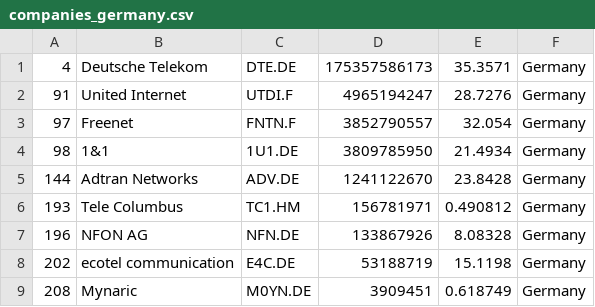
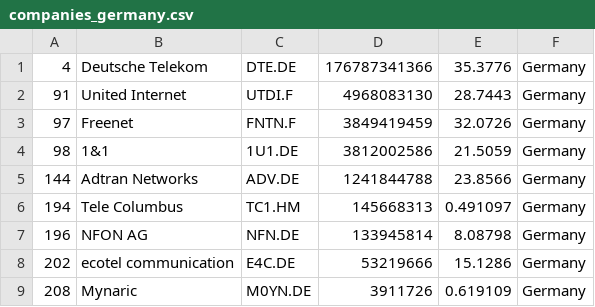
Before and after one commit to mrrern/merida-june-6-2024, a CSV file: companies_germany.csv, drawn as a sheet.

```diff
--- a/companies_germany.csv
+++ b/companies_germany.csv
@@ -1,9 +1,9 @@
-"4","Deutsche Telekom","DTE.DE","175357586173","35.3571","Germany"
-"91","United Internet","UTDI.F","4965194247","28.7276","Germany"
-"97","Freenet","FNTN.F","3852790557","32.054","Germany"
-"98","1&1","1U1.DE","3809785950","21.4934","Germany"
-"144","Adtran Networks","ADV.DE","1241122670","23.8428","Germany"
-"193","Tele Columbus","TC1.HM","156781971","0.490812","Germany"
-"196","NFON AG","NFN.DE","133867926","8.08328","Germany"
-"202","ecotel communication","E4C.DE","53188719","15.1198","Germany"
-"208","Mynaric","M0YN.DE","3909451","0.618749","Germany"
+"4","Deutsche Telekom","DTE.DE","176787341366","35.3776","Germany"
+"91","United Internet","UTDI.F","4968083130","28.7443","Germany"
+"97","Freenet","FNTN.F","3849419459","32.0726","Germany"
+"98","1&1","1U1.DE","3812002586","21.5059","Germany"
+"144","Adtran Networks","ADV.DE","1241844788","23.8566","Germany"
+"194","Tele Columbus","TC1.HM","145668313","0.491097","Germany"
+"196","NFON AG","NFN.DE","133945814","8.08798","Germany"
+"202","ecotel communication","E4C.DE","53219666","15.1286","Germany"
+"208","Mynaric","M0YN.DE","3911726","0.619109","Germany"
```
Also changed, not shown: companies_australia.csv, companies_china.csv, 5 other files.
